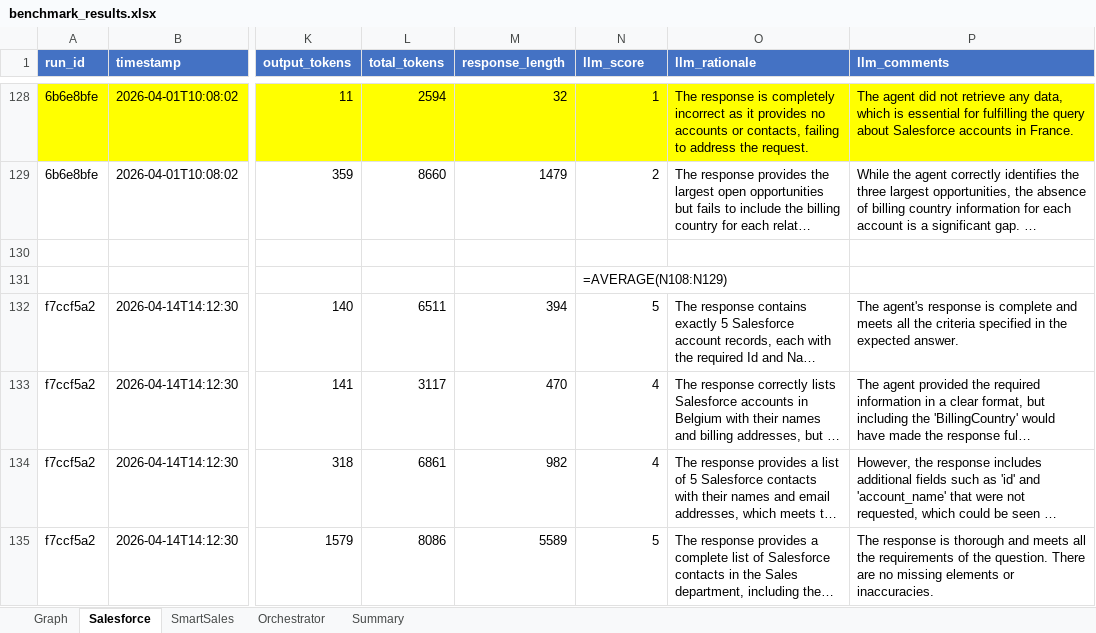
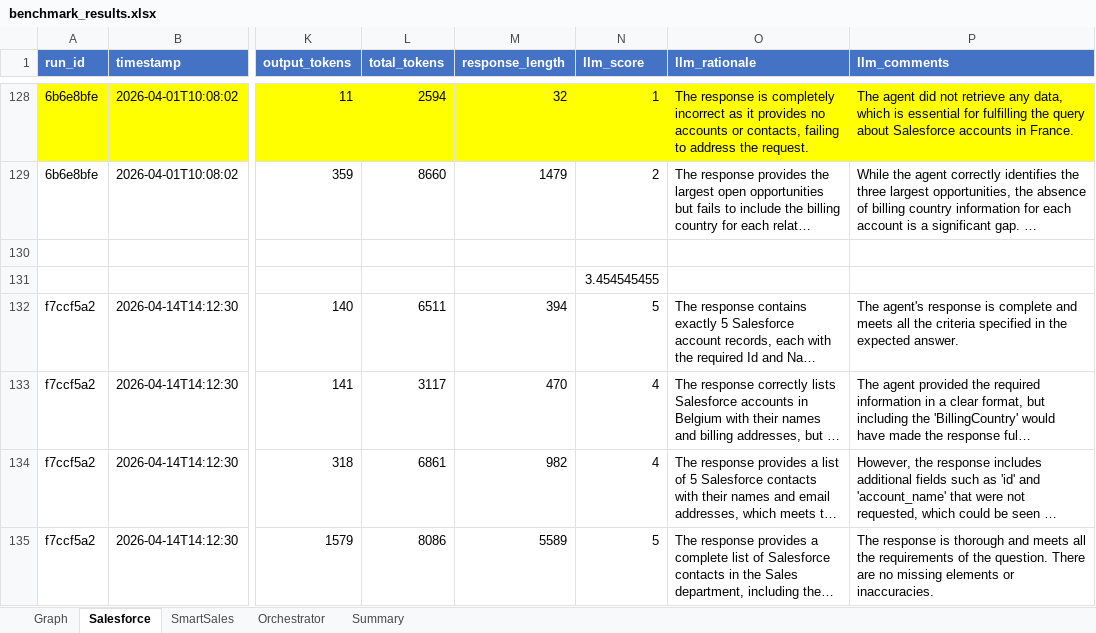
Before and after one commit to arnealb/graphxmaf, an Excel workbook: benchmark_results.xlsx, sheet Salesforce, drawn as a sheet; only a part is shown, gaps mark what is left out; long unchanged cells end in …; values as stored, in another font and other column widths than the file's, no borders; formulas without a stored value are shown as written; the diff names each change by its address in the sheet, - before the commit and + after, or states it on an @@ line.

```diff
--- a/benchmark_results.xlsx (sheet Salesforce)
+++ b/benchmark_results.xlsx (sheet Salesforce)
-N131 (llm_score): =AVERAGE(N108:N129)
+N131 (llm_score): 3.454545455
```
Also changed, not shown: sheet Orchestrator, sheet Summary.
